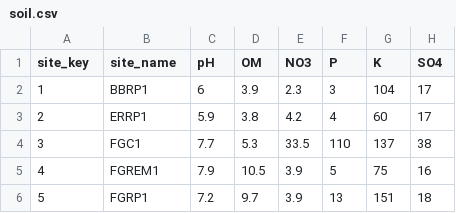
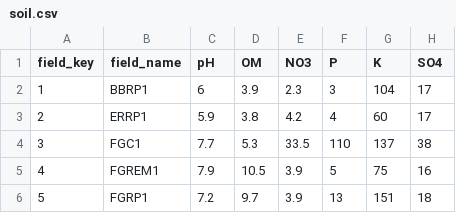
Before and after one commit to bglarkin/tallgrass_restoration_legacies, a CSV file: clean_data/soil.csv, drawn as a sheet; only a part is shown; the diff names each change by its address in the sheet, - before the commit and + after, or states it on an @@ line.

```diff
--- a/clean_data/soil.csv
+++ b/clean_data/soil.csv
-A1: site_key
+A1: field_key
-B1: site_name
+B1: field_name
```
Also changed, not shown: 3 other files.
